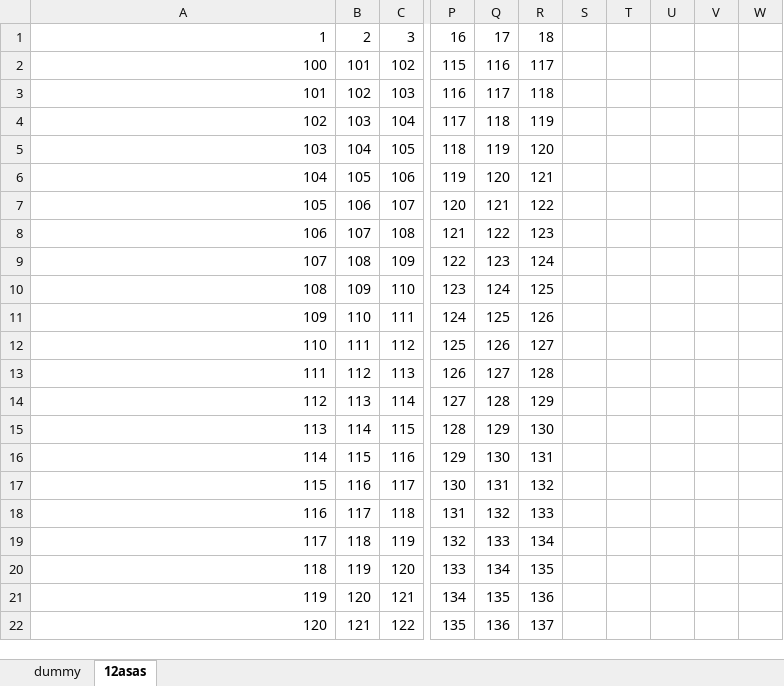
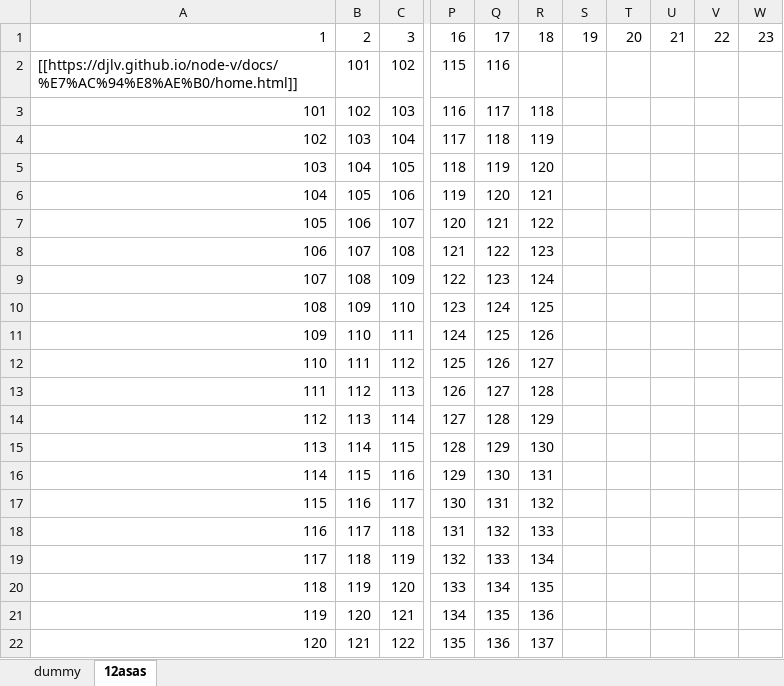
Before and after one commit to DJlv/node-v, an Excel workbook: docs/网址工具等/excel/dummy.xlsx, sheet 12asas, drawn as a sheet; only a part is shown, gaps mark what is left out; values as stored, in another font and other column widths than the file's, no borders; the diff names each change by its address in the sheet, - before the commit and + after, or states it on an @@ line.

```diff
--- a/docs/网址工具等/excel/dummy.xlsx (sheet 12asas)
+++ b/docs/网址工具等/excel/dummy.xlsx (sheet 12asas)
-S1: (empty)
+S1: 19
-T1: (empty)
+T1: 20
-U1: (empty)
+U1: 21
-V1: (empty)
+V1: 22
-W1: (empty)
+W1: 23
-A2: 100
+A2: [[https://djlv.github.io/node-v/docs/%E7%AC%94%E8%AE%B0/home.html]]
-R2: 117
+R2: (empty)
```
Also changed, not shown: 3 other files.
